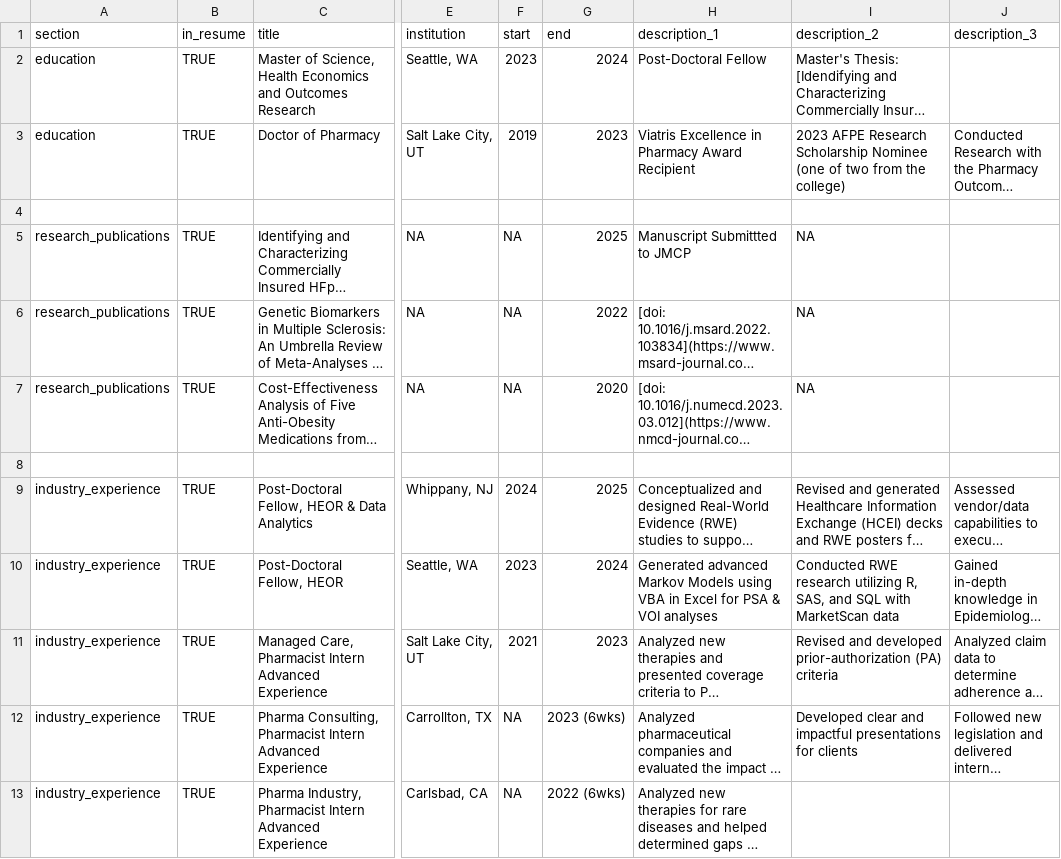
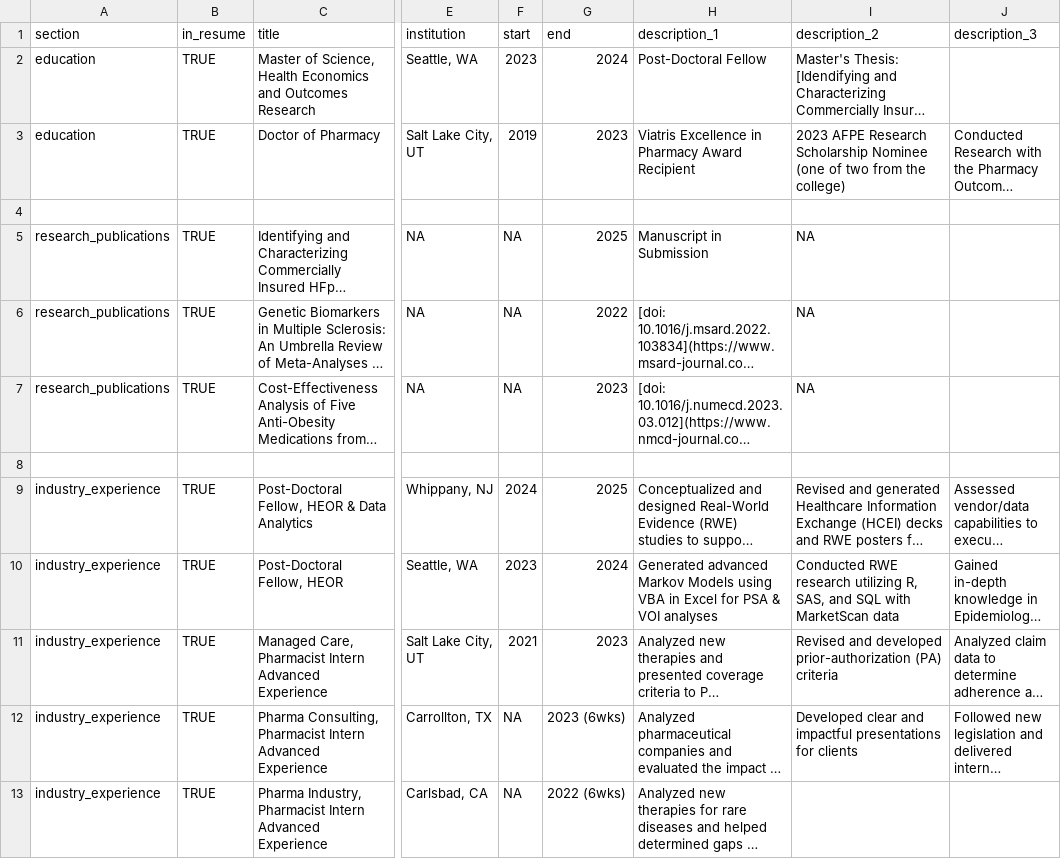
Before and after one commit to jakearl/CV, a CSV file: positions.csv, drawn as a sheet; only a part is shown, gaps mark what is left out; long unchanged cells end in …; the diff names each change by its address in the sheet, - before the commit and + after, or states it on an @@ line.

```diff
--- a/positions.csv
+++ b/positions.csv
-H5 (description_1): Manuscript Submittted to JMCP
+H5 (description_1): Manuscript in Submission
-G7 (end): 2020
+G7 (end): 2023
```
Also changed, not shown: 3 other files.
